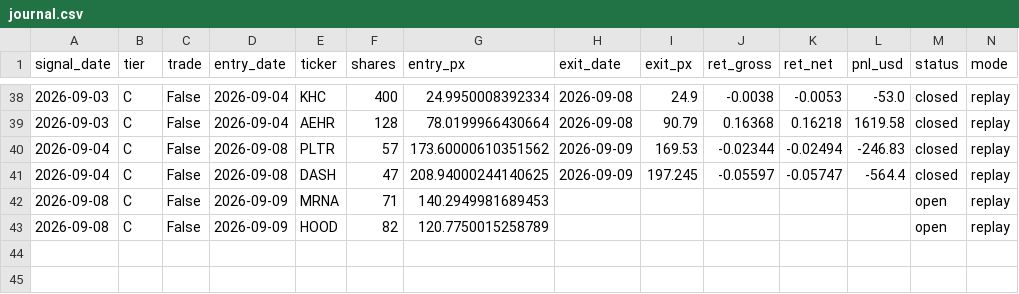
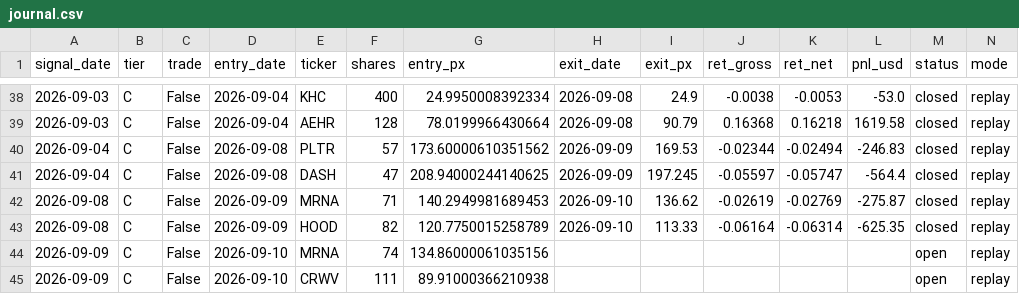
Before and after one commit to exodus611/nasdaq-eod-momentum-scanner, a CSV file: state/journal.csv, drawn as a sheet; only a part is shown, gaps mark what is left out.

```diff
--- a/state/journal.csv
+++ b/state/journal.csv
@@ -41,3 +41,5 @@ signal_date,tier,trade,entry_date,ticker,shares,entry_px,exit_date,exit_px,ret_g
 2026-09-04,C,False,2026-09-08,DASH,47,208.94000244140625,2026-09-09,197.245,-0.05597,-0.05747,-564.4,closed,replay
-2026-09-08,C,False,2026-09-09,MRNA,71,140.2949981689453,,,,,,open,replay
-2026-09-08,C,False,2026-09-09,HOOD,82,120.7750015258789,,,,,,open,replay
+2026-09-08,C,False,2026-09-09,MRNA,71,140.2949981689453,2026-09-10,136.62,-0.02619,-0.02769,-275.87,closed,replay
+2026-09-08,C,False,2026-09-09,HOOD,82,120.7750015258789,2026-09-10,113.33,-0.06164,-0.06314,-625.35,closed,replay
+2026-09-09,C,False,2026-09-10,MRNA,74,134.86000061035156,,,,,,open,replay
+2026-09-09,C,False,2026-09-10,CRWV,111,89.91000366210938,,,,,,open,replay
```
Also changed, not shown: state/daily_log.csv, 5 other files.
